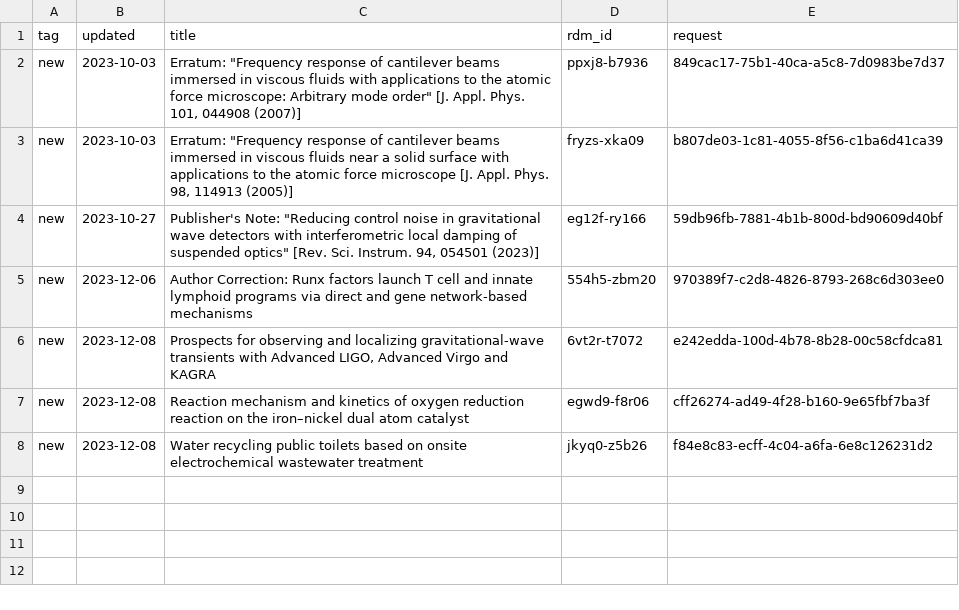
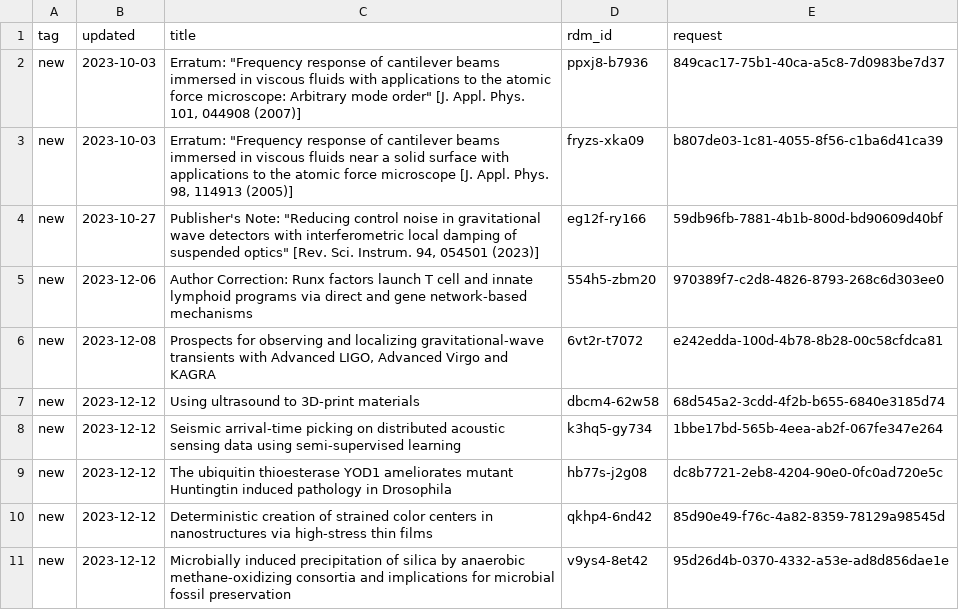
Before and after one commit to caltechlibrary/irdm-queue-portal, a CSV file: queue.csv, drawn as a sheet; removed rows and columns are numbered as before the commit, all else as after; the diff names each change by its address in the sheet, - before the commit and + after, or states it on an @@ line.

Commit message:
New data harvest

```diff
--- a/queue.csv
+++ b/queue.csv
-row 7: new | 2023-12-08 | Reaction mechanism and kinetics of oxygen reduction reaction on the iron–nickel dual atom catalyst | egwd9-f8r06 | cff26274-ad49-4f28-b160-9e65fbf7ba3f
-row 8: new | 2023-12-08 | Water recycling public toilets based on onsite electrochemical wastewater treatment | jkyq0-z5b26 | f84e8c83-ecff-4c04-a6fa-6e8c126231d2
+row 7: new | 2023-12-12 | Using ultrasound to 3D-print materials | dbcm4-62w58 | 68d545a2-3cdd-4f2b-b655-6840e3185d74
+row 8: new | 2023-12-12 | Seismic arrival-time picking on distributed acoustic sensing data using semi-supervised learning | k3hq5-gy734 | 1bbe17bd-565b-4eea-ab2f-067fe347e264
+row 9: new | 2023-12-12 | The ubiquitin thioesterase YOD1 ameliorates mutant Huntingtin induced pathology in Drosophila | hb77s-j2g08 | dc8b7721-2eb8-4204-90e0-0fc0ad720e5c
+row 10: new | 2023-12-12 | Deterministic creation of strained color centers in nanostructures via high-stress thin films | qkhp4-6nd42 | 85d90e49-f76c-4a82-8359-78129a98545d
+row 11: new | 2023-12-12 | Microbially induced precipitation of silica by anaerobic methane-oxidizing consortia and implications for microbial fossil preservation | v9ys4-8et42 | 95d26d4b-0370-4332-a53e-ad8d856dae1e
```
